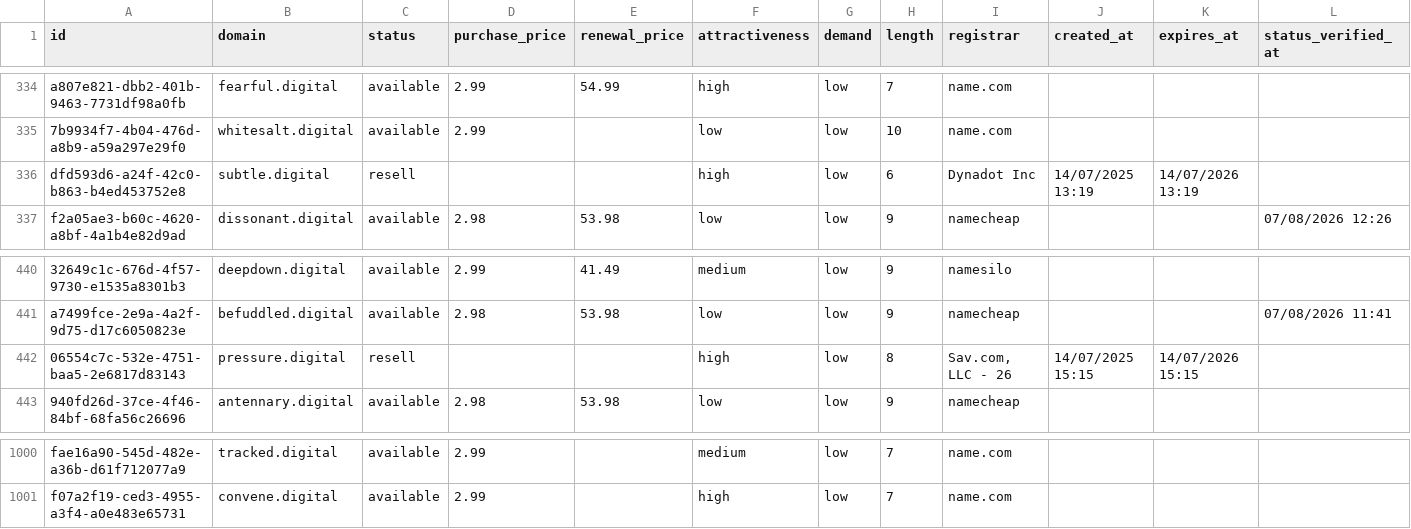
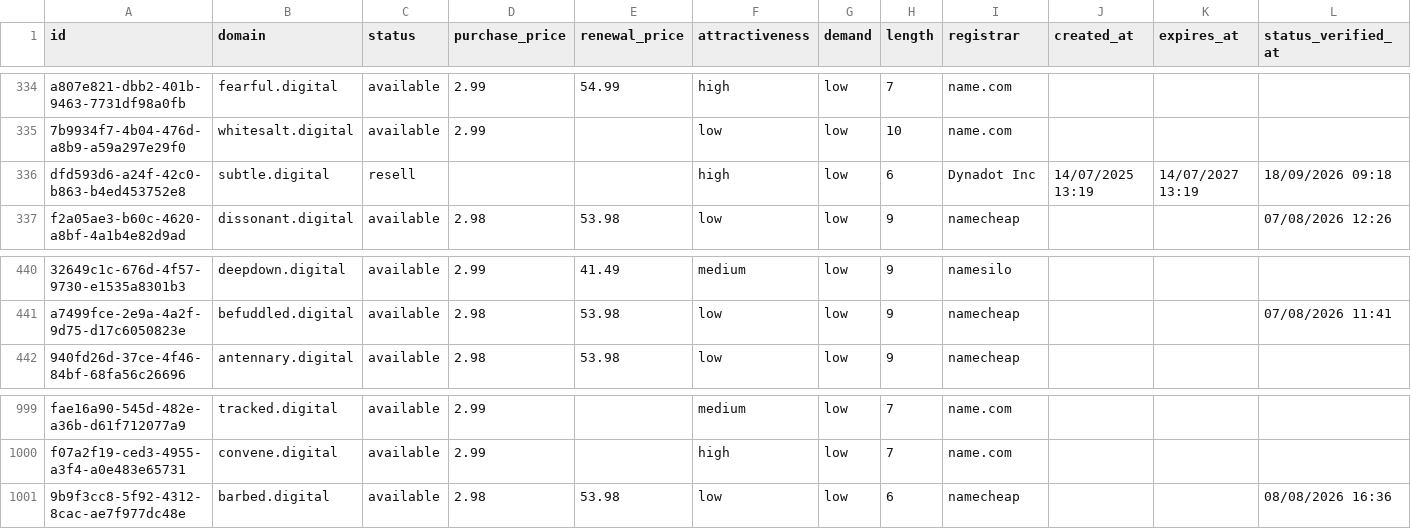
Before and after one commit to UniqueDomains/digital-oneword-domains, a CSV file: digital.csv, drawn as a sheet; only a part is shown, gaps mark what is left out; removed rows and columns are numbered as before the commit, all else as after; the diff names each change by its address in the sheet, - before the commit and + after, or states it on an @@ line.

Commit message:
Domains update

```diff
--- a/digital.csv
+++ b/digital.csv
-K336 (expires_at): 14/07/2026 13:19
+K336 (expires_at): 14/07/2027 13:19
-L336 (status_verified_at): (empty)
+L336 (status_verified_at): 18/09/2026 09:18
-row 442: 06554c7c-532e-4751-baa5-2e6817d83143 | pressure.digital | resell |  |  | high | low | 8 | Sav.com, LLC - 26 | 14/07/2025 15:15 | 14/07/2026 15:15
+row 1001: 9b9f3cc8-5f92-4312-8cac-ae7f977dc48e | barbed.digital | available | 2.98 | 53.98 | low | low | 6 | namecheap |  |  | 08/08/2026 16:36
```
Also changed, not shown: 3 other files.
